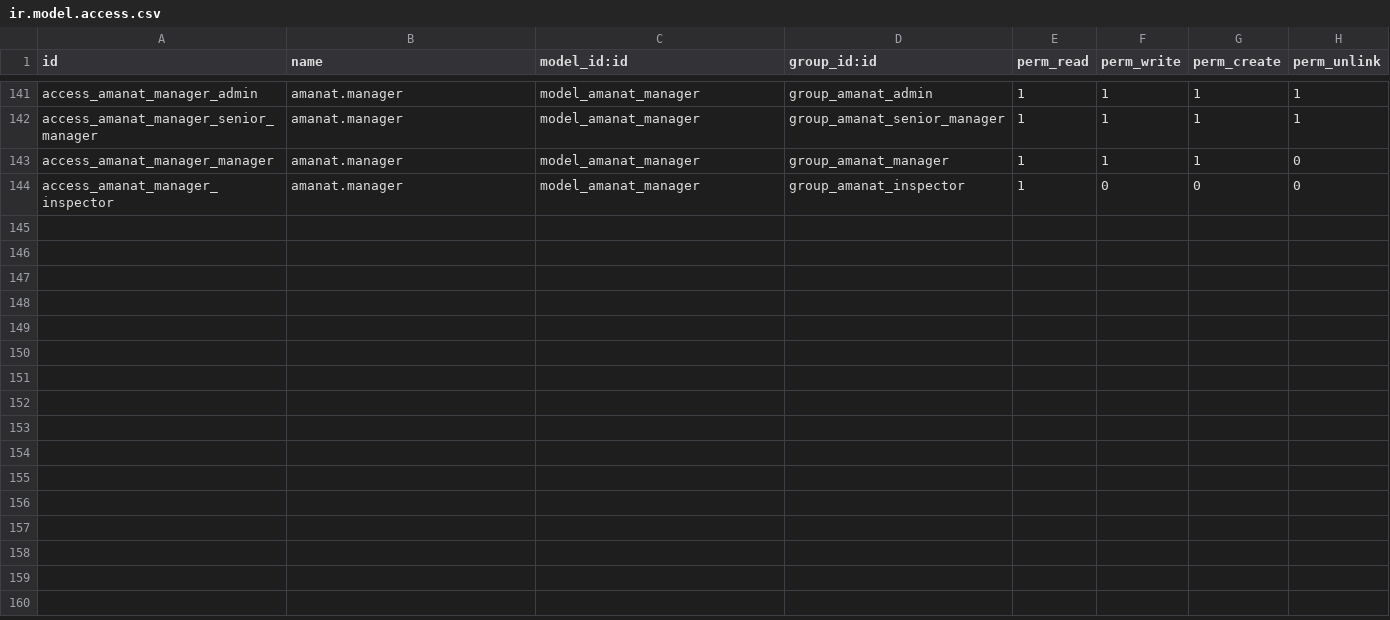
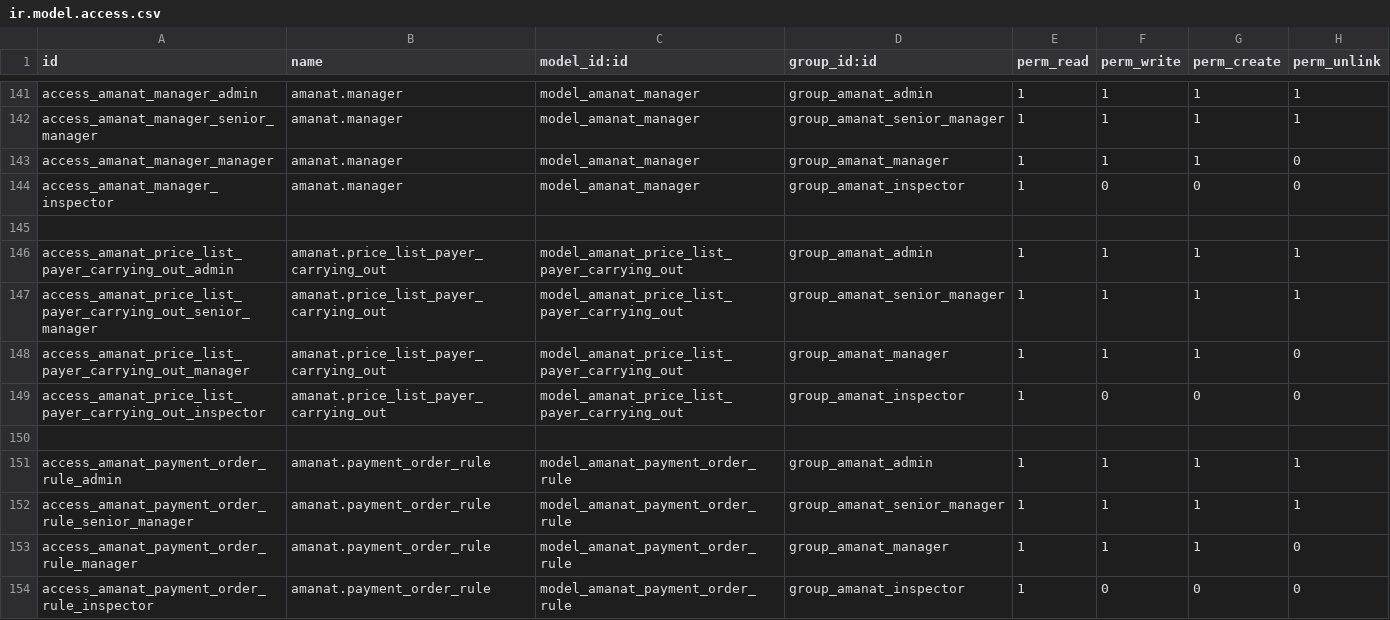
Before and after one commit to joinDARK/odoo-custom-transfers, a CSV file: security/ir.model.access.csv, drawn as a sheet; only a part is shown, gaps mark what is left out; the diff covers the shown part only; the diff names each change by its address in the sheet, - before the commit and + after, or states it on an @@ line.

```diff
--- a/security/ir.model.access.csv
+++ b/security/ir.model.access.csv
+row 145: (empty)
+row 146: access_amanat_price_list_payer_carrying_out_admin | amanat.price_list_payer_carrying_out | model_amanat_price_list_payer_carrying_out | group_amanat_admin | 1 | 1 | 1 | 1
+row 147: access_amanat_price_list_payer_carrying_out_senior_manager | amanat.price_list_payer_carrying_out | model_amanat_price_list_payer_carrying_out | group_amanat_senior_manager | 1 | 1 | 1 | 1
+row 148: access_amanat_price_list_payer_carrying_out_manager | amanat.price_list_payer_carrying_out | model_amanat_price_list_payer_carrying_out | group_amanat_manager | 1 | 1 | 1 | 0
+row 149: access_amanat_price_list_payer_carrying_out_inspector | amanat.price_list_payer_carrying_out | model_amanat_price_list_payer_carrying_out | group_amanat_inspector | 1 | 0 | 0 | 0
+row 150: (empty)
+row 151: access_amanat_payment_order_rule_admin | amanat.payment_order_rule | model_amanat_payment_order_rule | group_amanat_admin | 1 | 1 | 1 | 1
+row 152: access_amanat_payment_order_rule_senior_manager | amanat.payment_order_rule | model_amanat_payment_order_rule | group_amanat_senior_manager | 1 | 1 | 1 | 1
+row 153: access_amanat_payment_order_rule_manager | amanat.payment_order_rule | model_amanat_payment_order_rule | group_amanat_manager | 1 | 1 | 1 | 0
+row 154: access_amanat_payment_order_rule_inspector | amanat.payment_order_rule | model_amanat_payment_order_rule | group_amanat_inspector | 1 | 0 | 0 | 0
```
Also changed, not shown: 10 added rows elsewhere in this file, 35 other files.
